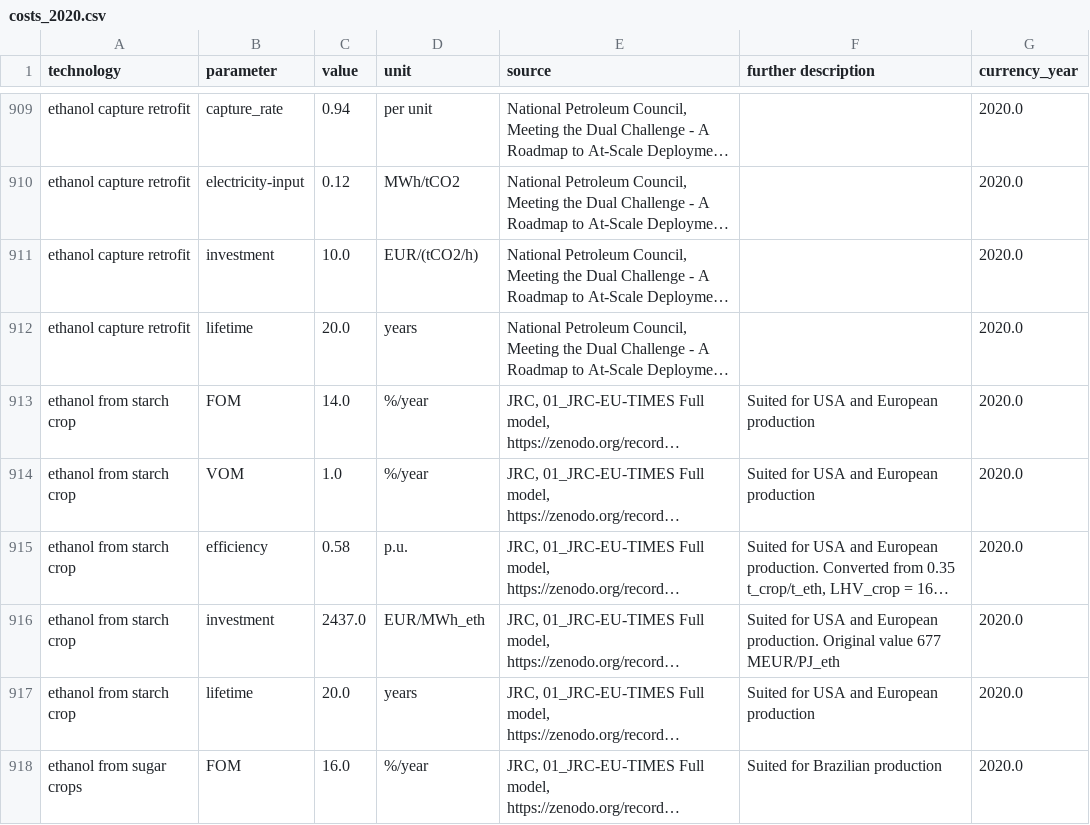
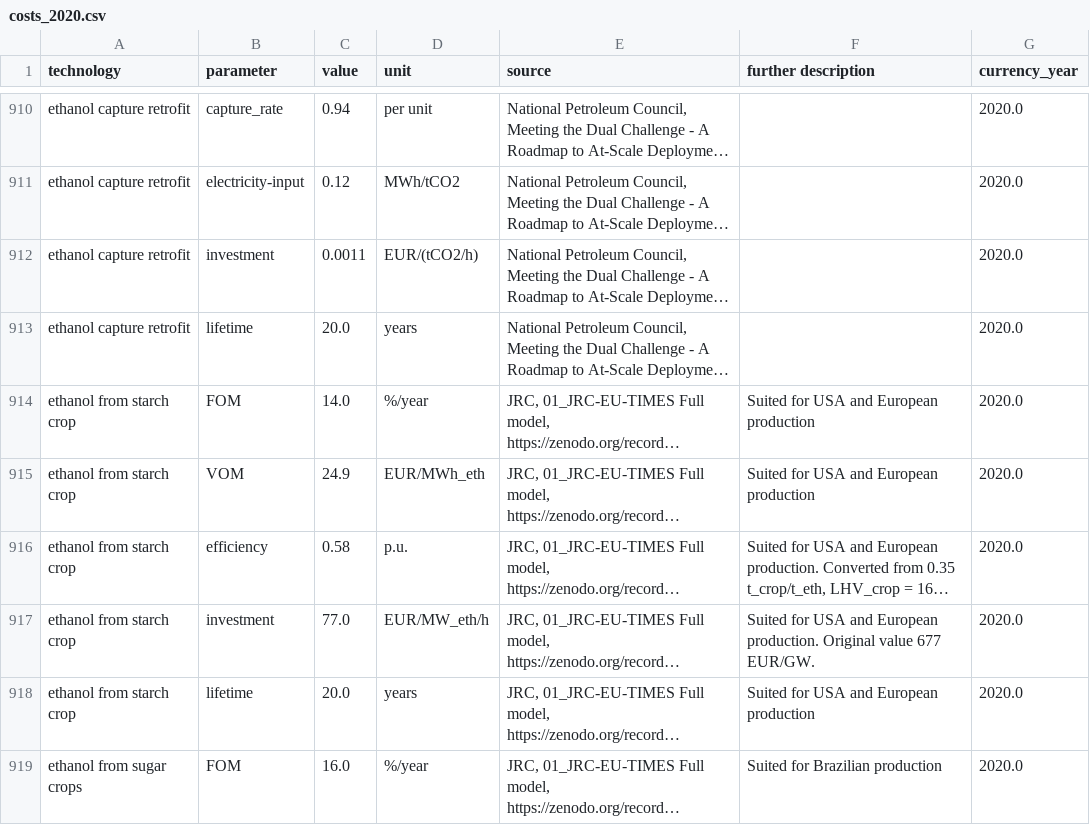
Before and after one commit to open-energy-transition/technology-data, a CSV file: outputs/costs_2020.csv, drawn as a sheet; only a part is shown, gaps mark what is left out; long unchanged cells end in …; addresses are those after the commit; the diff covers the shown part only; the diff names each change by its address in the sheet, - before the commit and + after, or states it on an @@ line.

```diff
--- a/outputs/costs_2020.csv
+++ b/outputs/costs_2020.csv
-C912 (value): 10.0
+C912 (value): 0.0011
-C915 (value): 1.0
+C915 (value): 24.9
-D915 (unit): %/year
+D915 (unit): EUR/MWh_eth
-C917 (value): 2437.0
+C917 (value): 77.0
-D917 (unit): EUR/MWh_eth
+D917 (unit): EUR/MW_eth/h
-F917 (further description): …value 677 MEUR/PJ_eth
+F917 (further description): …value 677 EUR/GW.
```
Also changed, not shown: 2 added rows, 1 removed row and 33 edited cells elsewhere in this file, outputs/costs_2025.csv, outputs/costs_2030.csv, 11 other files.
